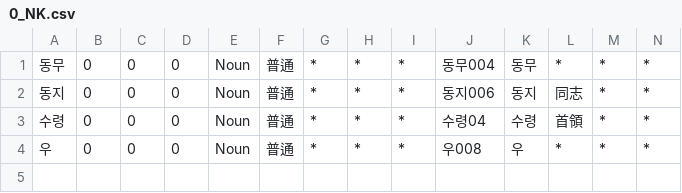
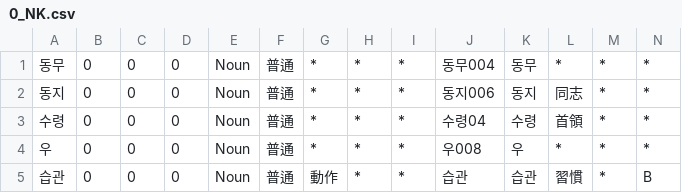
Before and after one commit to okikirmui/nkhandic, a CSV file: seed/0_NK.csv, drawn as a sheet; only a part is shown; rows hold the shown columns only; the diff names each change by its address in the sheet, - before the commit and + after, or states it on an @@ line.

Commit message:
add items

```diff
--- a/seed/0_NK.csv
+++ b/seed/0_NK.csv
+row 5: 습관 | 0 | 0 | 0 | Noun | 普通 | 動作 | * | * | 습관 | 습관 | 習慣 | * | B
```
